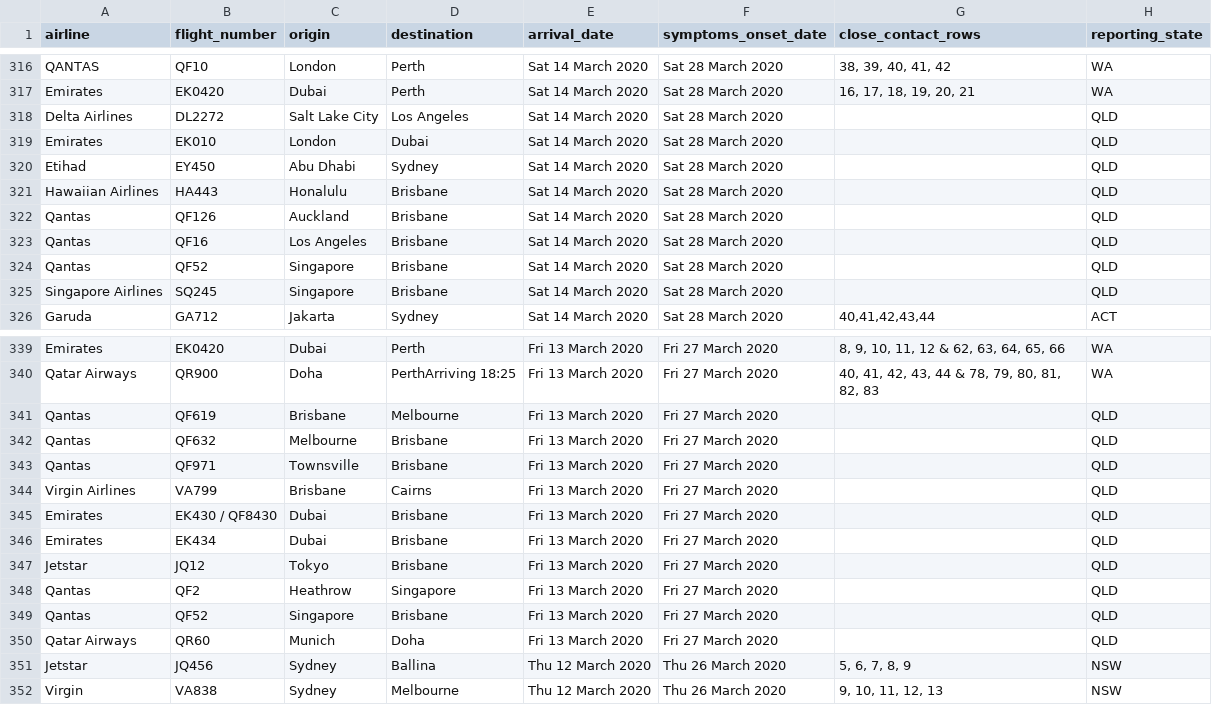
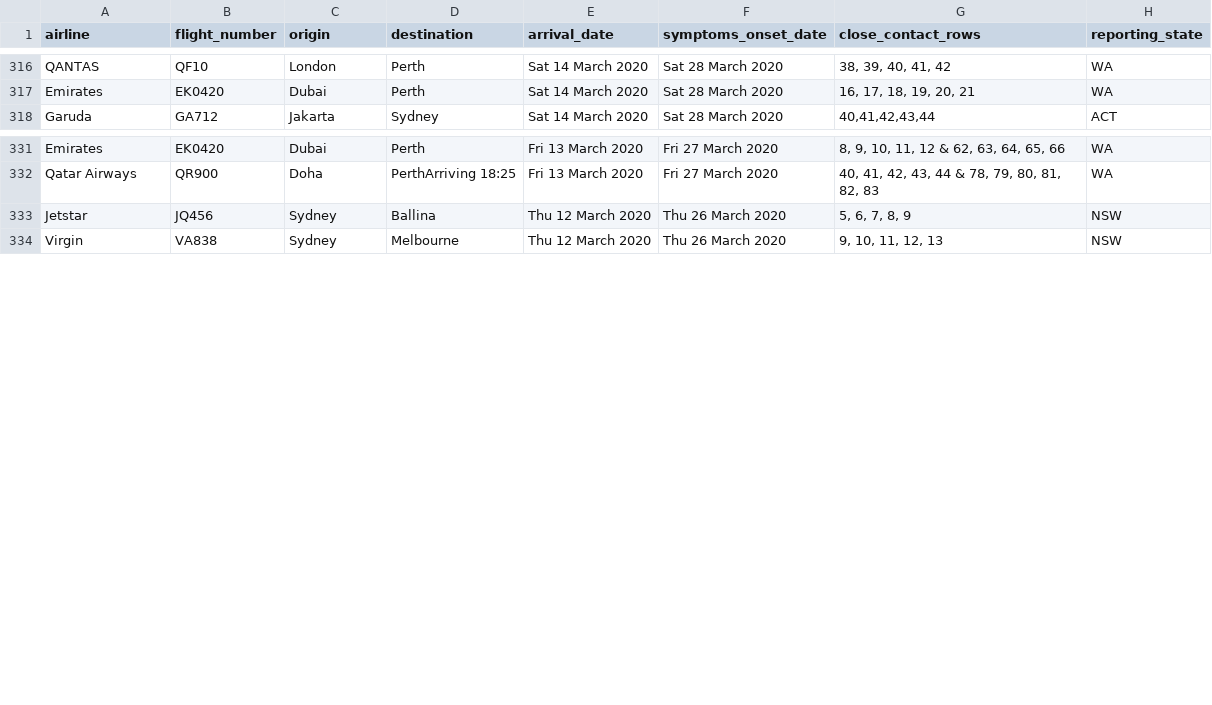
Before and after one commit to bazickoff/covid19-aus-flights-scraper, a CSV file: flight_data/all/flights_2020-3-29.csv, drawn as a sheet; only a part is shown, gaps mark what is left out; the diff names each change by its address in the sheet, - before the commit and + after, or states it on an @@ line.

```diff
--- a/flight_data/all/flights_2020-3-29.csv
+++ b/flight_data/all/flights_2020-3-29.csv
-row 318: Delta Airlines | DL2272 | Salt Lake City | Los Angeles | Sat 14 March 2020 | Sat 28 March 2020 |  | QLD
-row 319: Emirates | EK010 | London | Dubai | Sat 14 March 2020 | Sat 28 March 2020 |  | QLD
-row 320: Etihad | EY450 | Abu Dhabi | Sydney | Sat 14 March 2020 | Sat 28 March 2020 |  | QLD
-row 321: Hawaiian Airlines | HA443 | Honalulu | Brisbane | Sat 14 March 2020 | Sat 28 March 2020 |  | QLD
-row 322: Qantas | QF126 | Auckland | Brisbane | Sat 14 March 2020 | Sat 28 March 2020 |  | QLD
-row 323: Qantas | QF16 | Los Angeles | Brisbane | Sat 14 March 2020 | Sat 28 March 2020 |  | QLD
-row 324: Qantas | QF52 | Singapore | Brisbane | Sat 14 March 2020 | Sat 28 March 2020 |  | QLD
-row 325: Singapore Airlines | SQ245 | Singapore | Brisbane | Sat 14 March 2020 | Sat 28 March 2020 |  | QLD
-row 341: Qantas | QF619 | Brisbane | Melbourne | Fri 13 March 2020 | Fri 27 March 2020 |  | QLD
-row 342: Qantas | QF632 | Melbourne | Brisbane | Fri 13 March 2020 | Fri 27 March 2020 |  | QLD
-row 343: Qantas | QF971 | Townsville | Brisbane | Fri 13 March 2020 | Fri 27 March 2020 |  | QLD
-row 344: Virgin Airlines | VA799 | Brisbane | Cairns | Fri 13 March 2020 | Fri 27 March 2020 |  | QLD
-row 345: Emirates | EK430 / QF8430 | Dubai | Brisbane | Fri 13 March 2020 | Fri 27 March 2020 |  | QLD
-row 346: Emirates | EK434 | Dubai | Brisbane | Fri 13 March 2020 | Fri 27 March 2020 |  | QLD
-row 347: Jetstar | JQ12 | Tokyo | Brisbane | Fri 13 March 2020 | Fri 27 March 2020 |  | QLD
-row 348: Qantas | QF2 | Heathrow | Singapore | Fri 13 March 2020 | Fri 27 March 2020 |  | QLD
-row 349: Qantas | QF52 | Singapore | Brisbane | Fri 13 March 2020 | Fri 27 March 2020 |  | QLD
-row 350: Qatar Airways | QR60 | Munich | Doha | Fri 13 March 2020 | Fri 27 March 2020 |  | QLD
```
Also changed, not shown: flight_data/qld/latest.csv, 1 other file.
